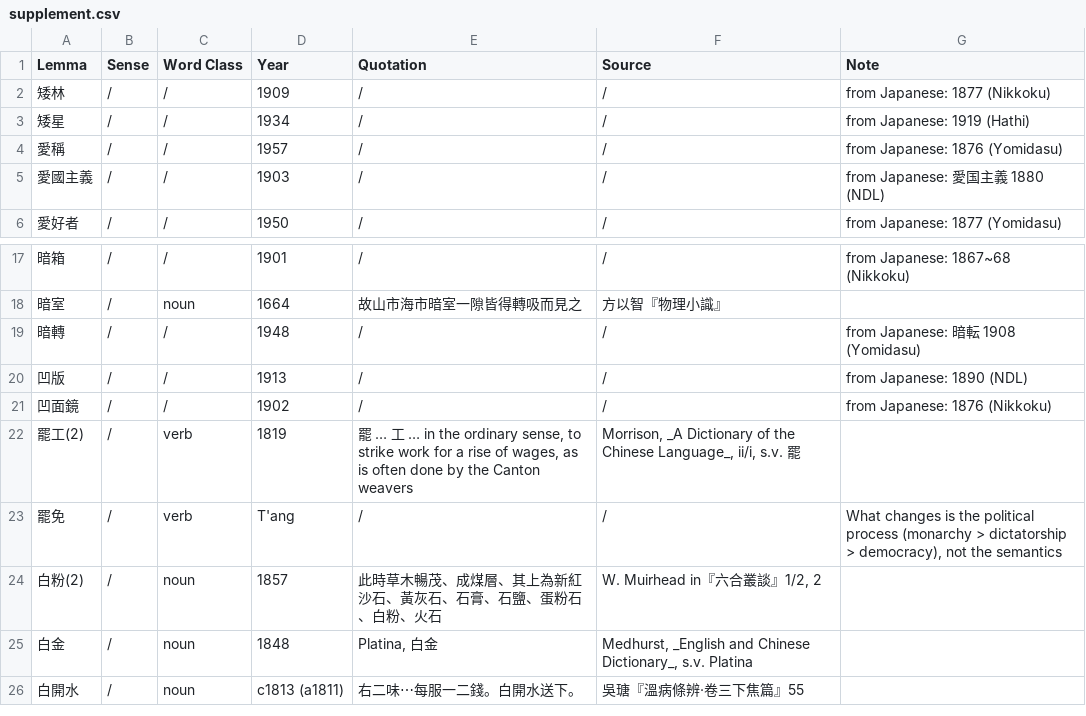
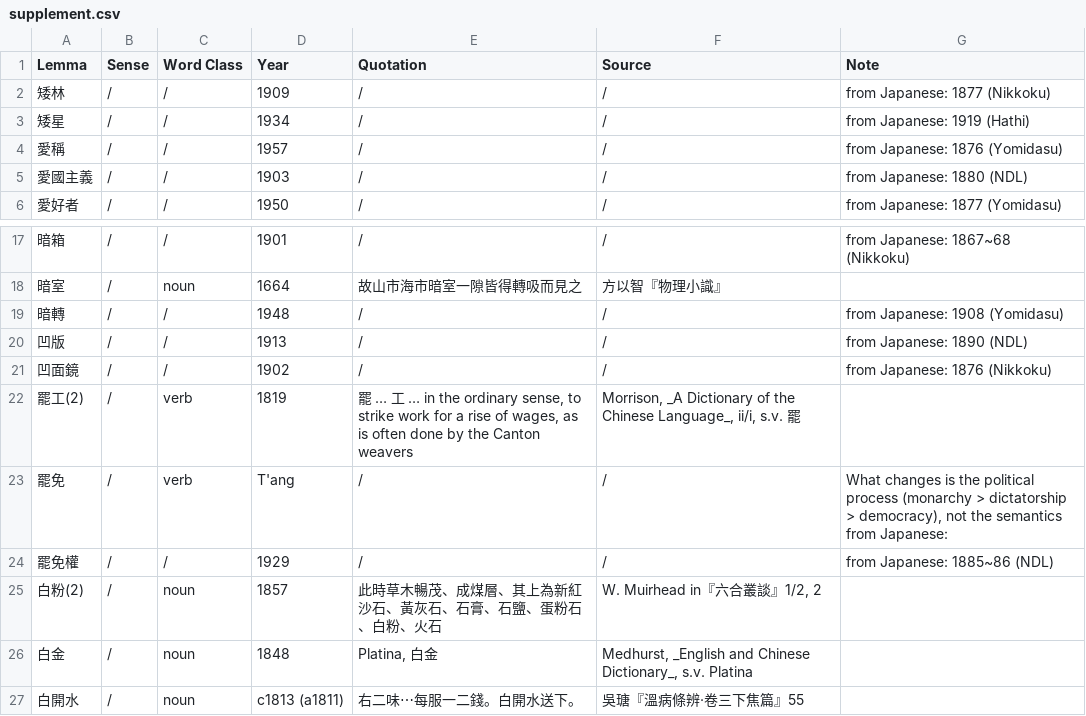
Before and after one commit to t18d/HuangSupplement, a CSV file: supplement.csv, drawn as a sheet; only a part is shown, gaps mark what is left out.

Commit message:
Add 罷免權 and remove normalised orthography
Extended source: 仏国行政訴訟論 第一巻. Older manuscripts come up in basic NDL search but detector confused 免 and 筦.

```diff
--- a/supplement.csv
+++ b/supplement.csv
@@ -4,3 +4,3 @@ Lemma,Sense,Word Class,Year,Quotation,Source,Note
 愛稱,/,/,1957,/,/,from Japanese: 1876 (Yomidasu)
-愛國主義,/,/,1903,/,/,from Japanese: 愛国主義 1880 (NDL)
+愛國主義,/,/,1903,/,/,from Japanese: 1880 (NDL)
 愛好者,/,/,1950,/,/,from Japanese: 1877 (Yomidasu)
@@ -18,3 +18,3 @@ Lemma,Sense,Word Class,Year,Quotation,Source,Note
 暗室,/,noun,1664,故山市海市暗室一隙皆得轉吸而見之,方以智『物理小識』,
-暗轉,/,/,1948,/,/,from Japanese: 暗転 1908 (Yomidasu)
+暗轉,/,/,1948,/,/,from Japanese: 1908 (Yomidasu)
 凹版,/,/,1913,/,/,from Japanese: 1890 (NDL)
@@ -22,3 +22,4 @@ Lemma,Sense,Word Class,Year,Quotation,Source,Note
 罷工(2),/,verb,1819,"罷 … 工 … in the ordinary sense, to strike work for a rise of wages, as is often done by the Canton weavers","Morrison, _A Dictionary of the Chinese Language_, ii/i, s.v. 罷",
-罷免,/,verb,T'ang,/,/,"What changes is the political process (monarchy > dictatorship > democracy), not the semantics"
+罷免,/,verb,T'ang,/,/,"What changes is the political process (monarchy > dictatorship > democracy), not the semantics" from Japanese:
+罷免權,/,/,1929,/,/,from Japanese: 1885~86 (NDL)
 白粉(2),/,noun,1857,此時草木暢茂、成煤層、其上為新紅沙石、黃灰石、石膏、石鹽、蛋粉石、白粉、火石,"W. Muirhead in『六合叢談』1/2, 2",
```
